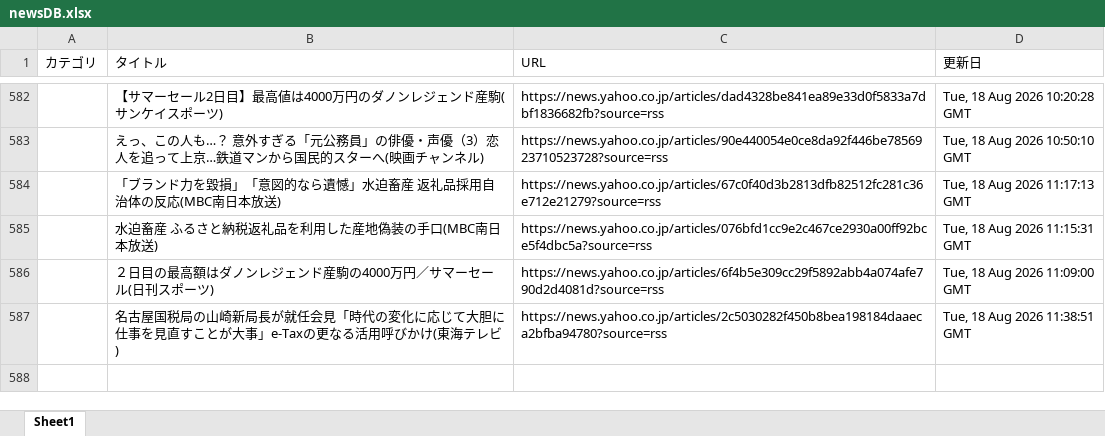
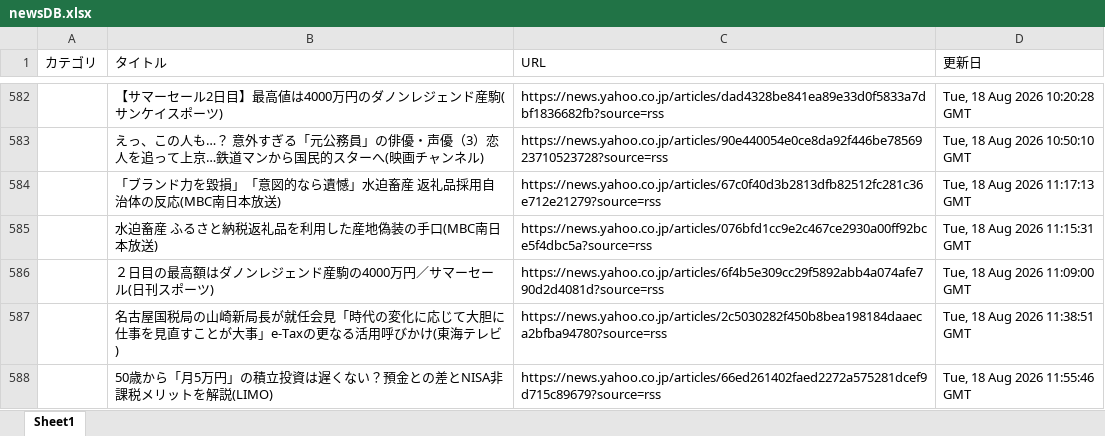
Before and after one commit to kouzen1114/news-bot, an Excel workbook: newsDB.xlsx, sheet Sheet1, drawn as a sheet; only a part is shown, gaps mark what is left out; values as stored, in another font and other column widths than the file's, no borders; the diff names each change by its address in the sheet, - before the commit and + after, or states it on an @@ line.

```diff
--- a/newsDB.xlsx (sheet Sheet1)
+++ b/newsDB.xlsx (sheet Sheet1)
+row 588:  | 50歳から「月5万円」の積立投資は遅くない？預金との差とNISA非課税メリットを解説(LIMO) | https://news.yahoo.co.jp/articles/66ed261402faed2272a575281dcef9d715c89679?source=rss | Tue, 18 Aug 2026 11:55:46 GMT
```
